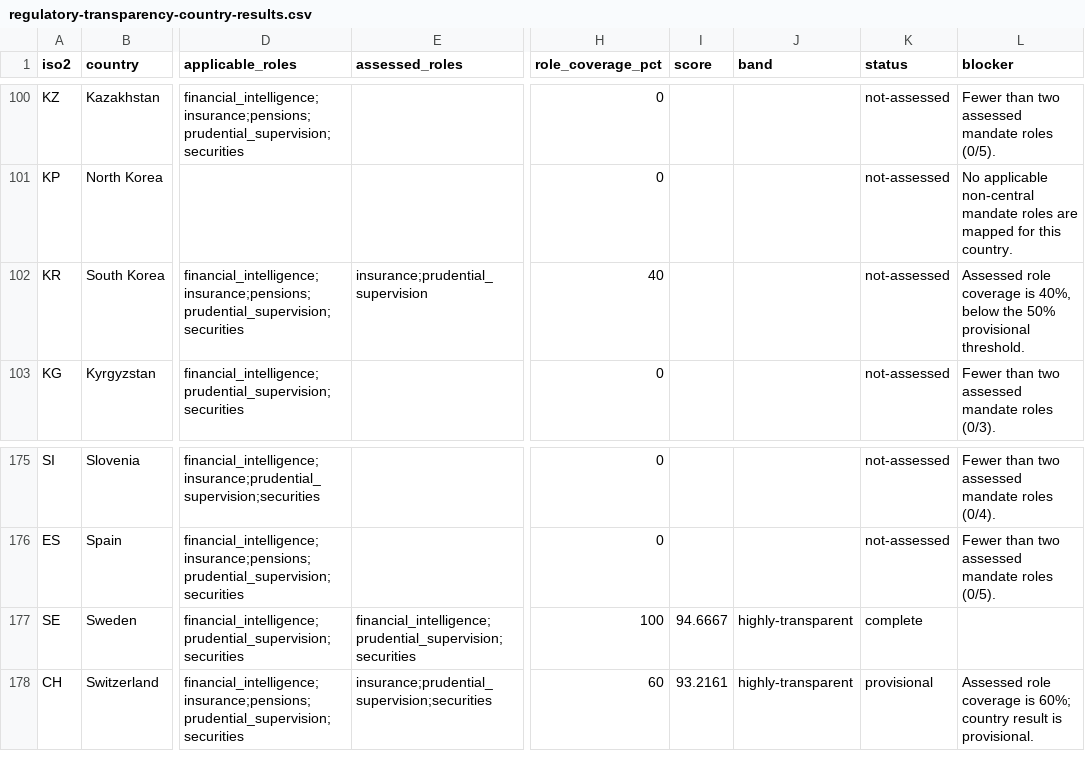
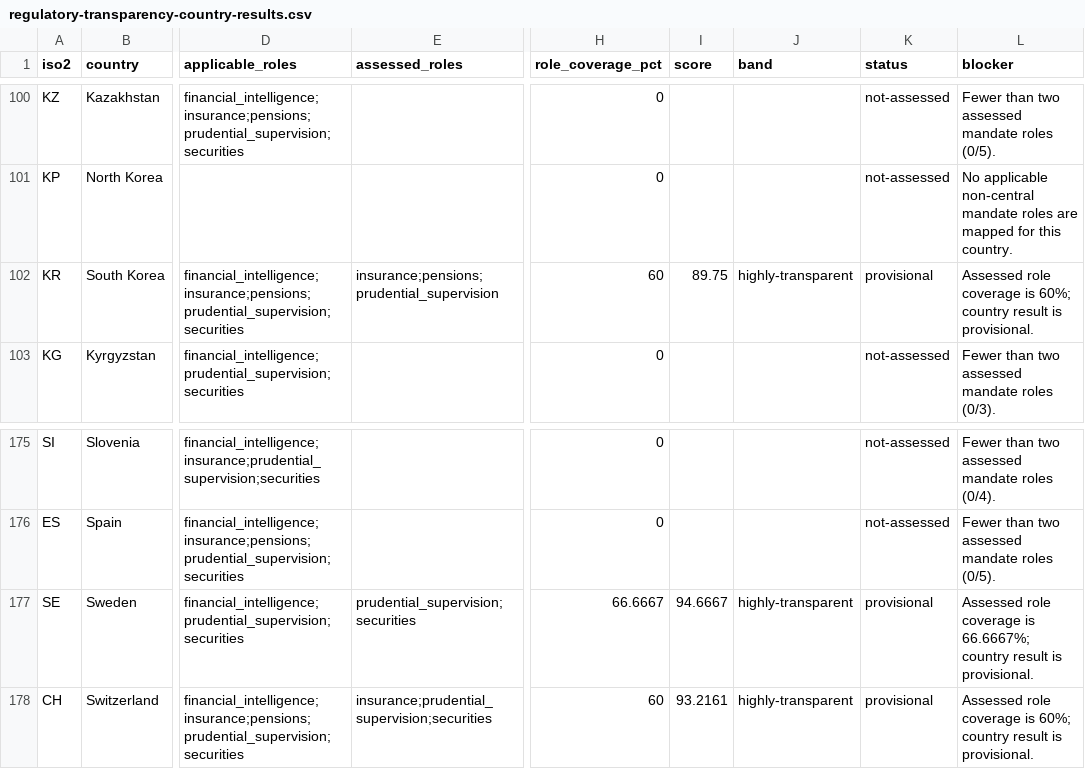
Before and after one commit to MEMAtest/fca-fines-dashboard, a CSV file: docs/research/regulatory-signal/regulatory-transparency-country-results.csv, drawn as a sheet; only a part is shown, gaps mark what is left out; the diff names each change by its address in the sheet, - before the commit and + after, or states it on an @@ line.

Commit message:
Correct shadow regulator role mappings

```diff
--- a/docs/research/regulatory-signal/regulatory-transparency-country-results.csv
+++ b/docs/research/regulatory-signal/regulatory-transparency-country-results.csv
-E102 (assessed_roles): insurance;prudential_supervision
+E102 (assessed_roles): insurance;pensions;prudential_supervision
-H102 (role_coverage_pct): 40
+H102 (role_coverage_pct): 60
-I102 (score): (empty)
+I102 (score): 89.75
-J102 (band): (empty)
+J102 (band): highly-transparent
-K102 (status): not-assessed
+K102 (status): provisional
-L102 (blocker): …coverage is 40%, below the 50% provisional threshold.
+L102 (blocker): …coverage is 60%; country result is provisional.
-E177 (assessed_roles): financial_intelligence;prudential_supervision;securities
+E177 (assessed_roles): prudential_supervision;securities
-H177 (role_coverage_pct): 100
+H177 (role_coverage_pct): 66.6667
-K177 (status): complete
+K177 (status): provisional
-L177 (blocker): (empty)
+L177 (blocker): Assessed role coverage is 66.6667%; country result is provisional.
```
Also changed, not shown: docs/research/regulatory-signal/regulatory-transparency-authority-mapping.csv, docs/research/regulatory-signal/regulatory-transparency-component-evidence.csv, 12 other files.
